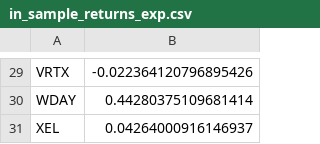
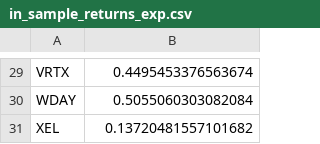
Before and after one commit to ezkang/optimization-23, a CSV file: data/in_sample_returns_exp.csv, drawn as a sheet; only a part is shown, gaps mark what is left out; the diff covers the shown part only; the diff names each change by its address in the sheet, - before the commit and + after, or states it on an @@ line.

```diff
--- a/data/in_sample_returns_exp.csv
+++ b/data/in_sample_returns_exp.csv
-B29: -0.022364120796895426
+B29: 0.4495453376563674
-B30: 0.44280375109681414
+B30: 0.5055060303082084
-B31: 0.04264000916146937
+B31: 0.13720481557101682
```
Also changed, not shown: 1 added row, 1 removed row and 27 edited cells elsewhere in this file, data/in_sample_cov_exp.csv, data/in_sample_cov_shrinkage.csv, 5 other files.
